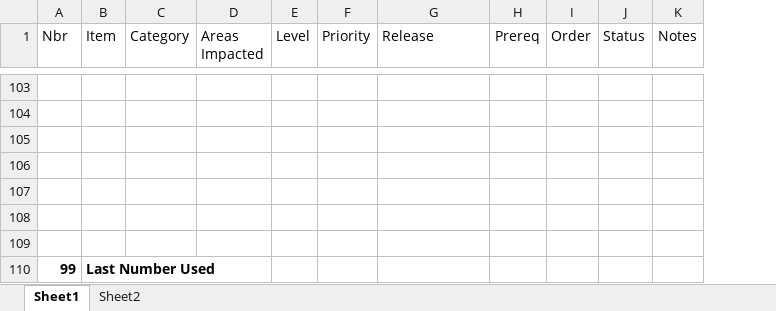
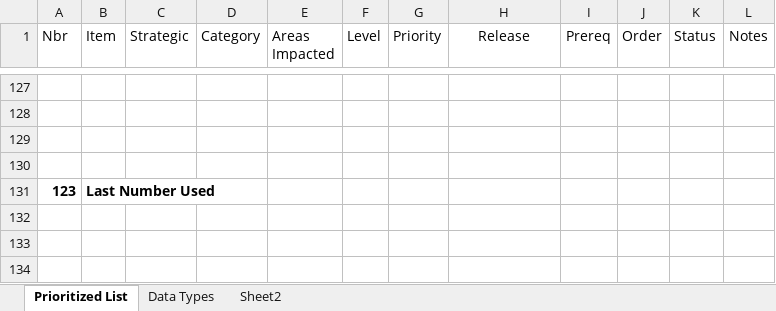
Before and after one commit to gschaub/dynamic-tables, an Excel workbook: Development Docs/ToDo.xlsx, sheet Prioritized List, drawn as a sheet; only a part is shown, gaps mark what is left out; values as stored, in another font and other column widths than the file's, no borders; removed rows and columns are numbered as before the commit, all else as after; the diff covers the shown part only; the diff names each change by its address in the sheet, - before the commit and + after, or states it on an @@ line.

```diff
--- a/Development Docs/ToDo.xlsx (sheet Prioritized List)
+++ b/Development Docs/ToDo.xlsx (sheet Prioritized List)
-sheet tab: Sheet1
+sheet tab: Prioritized List
+sheet tab: Data Types
+column C (Strategic), empty
-H1 alignment: left
+H1 alignment: center
-row 131: (empty)
+row 131: 123 | Last Number Used
-row 108: (empty)
-row 109: (empty)
-row 110: 99 | Last Number Used
```
Also changed, not shown: 36 added rows, 18 removed rows, 33 edited cells and cell formats elsewhere in this sheet, hidden cells, 13 other files.
